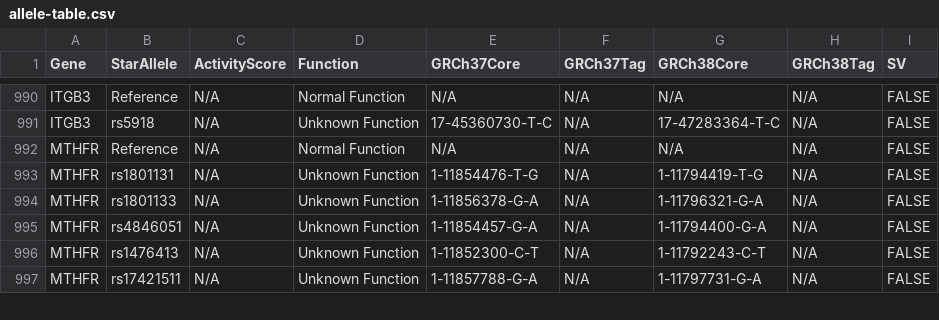
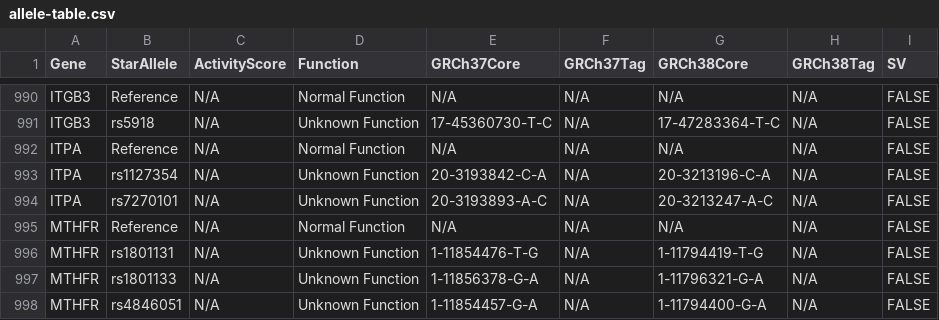
Before and after one commit to sbslee/pypgx, a CSV file: pypgx/api/data/allele-table.csv, drawn as a sheet; only a part is shown, gaps mark what is left out; the shorter side is filled out with more unchanged rows; the diff names each change by its address in the sheet, - before the commit and + after, or states it on an @@ line.

```diff
--- a/pypgx/api/data/allele-table.csv
+++ b/pypgx/api/data/allele-table.csv
+row 992: ITPA | Reference | N/A | Normal Function | N/A | N/A | N/A | N/A | FALSE
+row 993: ITPA | rs1127354 | N/A | Unknown Function | 20-3193842-C-A | N/A | 20-3213196-C-A | N/A | FALSE
+row 994: ITPA | rs7270101 | N/A | Unknown Function | 20-3193893-A-C | N/A | 20-3213247-A-C | N/A | FALSE
```
Also changed, not shown: pypgx/api/data/gene-table.csv, pypgx/api/data/variant-table.csv, 4 other files.
